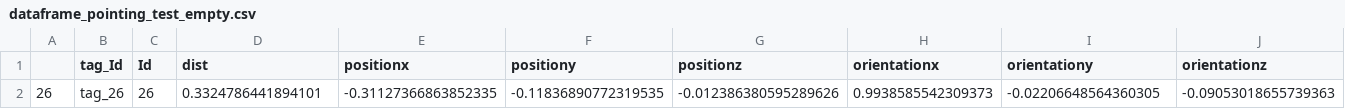
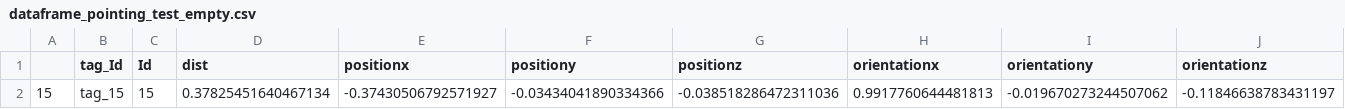
Before and after one commit to FullMetalGiacomo/TFM_repo, a CSV file: tree_transform/dataframe_pointing_test_empty.csv, drawn as a sheet; only a part is shown; removed rows and columns are numbered as before the commit, all else as after; rows hold the shown columns only; the diff names each change by its address in the sheet, - before the commit and + after, or states it on an @@ line.

```diff
--- a/tree_transform/dataframe_pointing_test_empty.csv
+++ b/tree_transform/dataframe_pointing_test_empty.csv
-row 2: 26 | tag_26 | 26 | 0.3324786441894101 | -0.31127366863852335 | -0.11836890772319535 | -0.012386380595289626 | 0.9938585542309373 | -0.02206648564360305 | -0.09053018655739363
+row 2: 15 | tag_15 | 15 | 0.37825451640467134 | -0.37430506792571927 | -0.03434041890334366 | -0.038518286472311036 | 0.9917760644481813 | -0.019670273244507062 | -0.11846638783431197
```
Also changed, not shown: tree_transform/dataframe_grapes_test_empty.csv.
